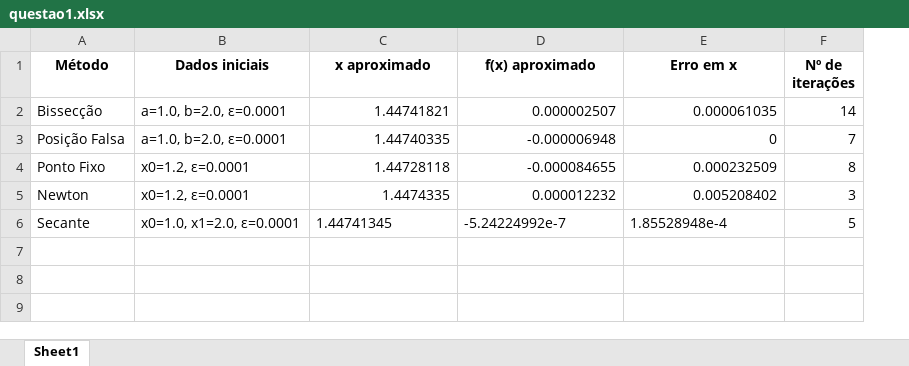
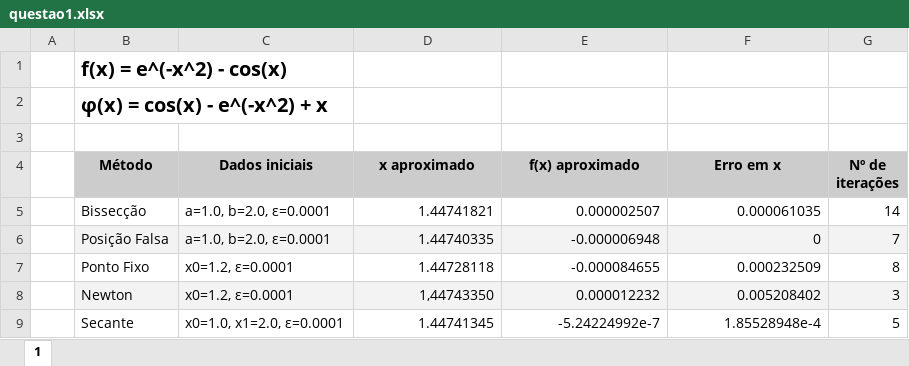
Before and after one commit to clairos/uffs-cc, an Excel workbook: cálculo numérico/atividade 1/questao1.xlsx, sheet 1, drawn as a sheet; values as stored, in another font and other column widths than the file's, no borders; charts and pictures not drawn; addresses are those after the commit; the diff names each change by its address in the sheet, - before the commit and + after, or states it on an @@ line.

Commit message:
ajustado arquivos xlsx

```diff
--- a/cálculo numérico/atividade 1/questao1.xlsx (sheet 1)
+++ b/cálculo numérico/atividade 1/questao1.xlsx (sheet 1)
-sheet tab: Sheet1
+sheet tab: 1
+column A, empty
+row 1:  | f(x) = e^(-x^2) - cos(x)
+row 2:  | φ(x) = cos(x) - e^(-x^2) + x
+row 3: (empty)
-B4:G4 fill: none
+B4:G4 fill: #CCCCCC
-B6:G6 fill: none
+B6:G6 fill: #F3F3F3
-B8:G8 fill: none
+B8:G8 fill: #F3F3F3
-D8 (x aproximado): 1.4474335
+D8 (x aproximado): 1,44743350
-D9:F9 alignment: left
+D9:F9 alignment: right
```
Also changed, not shown: charts or pictures, 2 other files.
